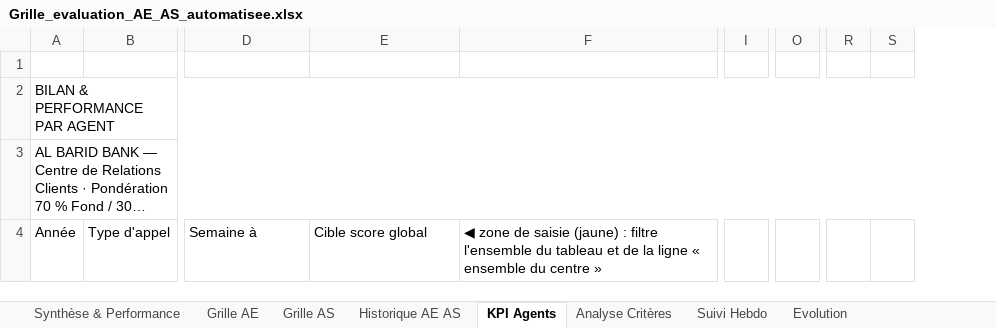
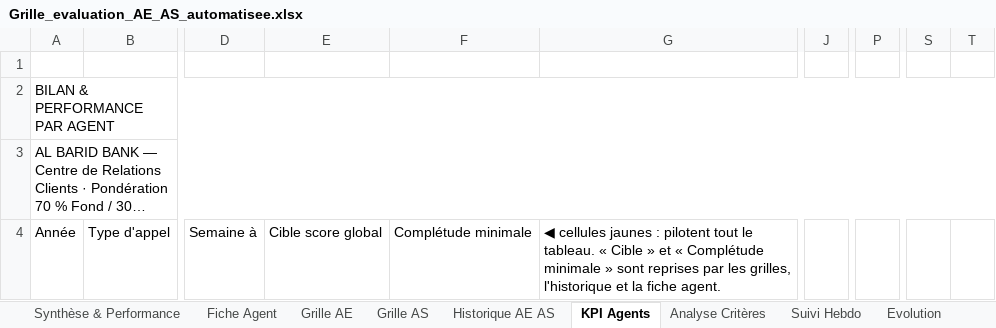
Before and after one commit to 21Suramo/foot-model, an Excel workbook: excel-audit-ae-as/Grille_evaluation_AE_AS_automatisee.xlsx, sheet KPI Agents, drawn as a sheet; only a part is shown, gaps mark what is left out; long unchanged cells end in …; values as stored, in another font and other column widths than the file's, no cell formats; conditional formats not drawn; removed rows and columns are numbered as before the commit, all else as after; the diff covers the shown part only; the diff names each change by its address in the sheet, - before the commit and + after, or states it on an @@ line.

```diff
--- a/excel-audit-ae-as/Grille_evaluation_AE_AS_automatisee.xlsx (sheet KPI Agents)
+++ b/excel-audit-ae-as/Grille_evaluation_AE_AS_automatisee.xlsx (sheet KPI Agents)
+sheet tab: Fiche Agent
+column D, row 4: Semaine à
-column I, empty
+column J, empty
-column O, empty
+column P, empty
-column R, empty
-column S, empty
+column S, empty
+column T, empty
-E4: Semaine à
+E4: Cible score global
-F4: Cible score global
+F4: Complétude minimale
-G4: ◀ zone de saisie (jaune) : filtre l'ensemble du tableau et de la ligne « ensemble du centre »
+G4: ◀ cellules jaunes : pilotent tout le tableau. « Cible » et « Complétude minimale » sont reprises par les grilles, l'historique et la fiche agent.
```
Also changed, not shown: 20 edited cells and merged cells elsewhere in this sheet, sheet Grille AE, sheet Historique AE AS, sheet Analyse Critères, sheet Synthèse & Performance, cell formats, charts or pictures, 4 other files.
